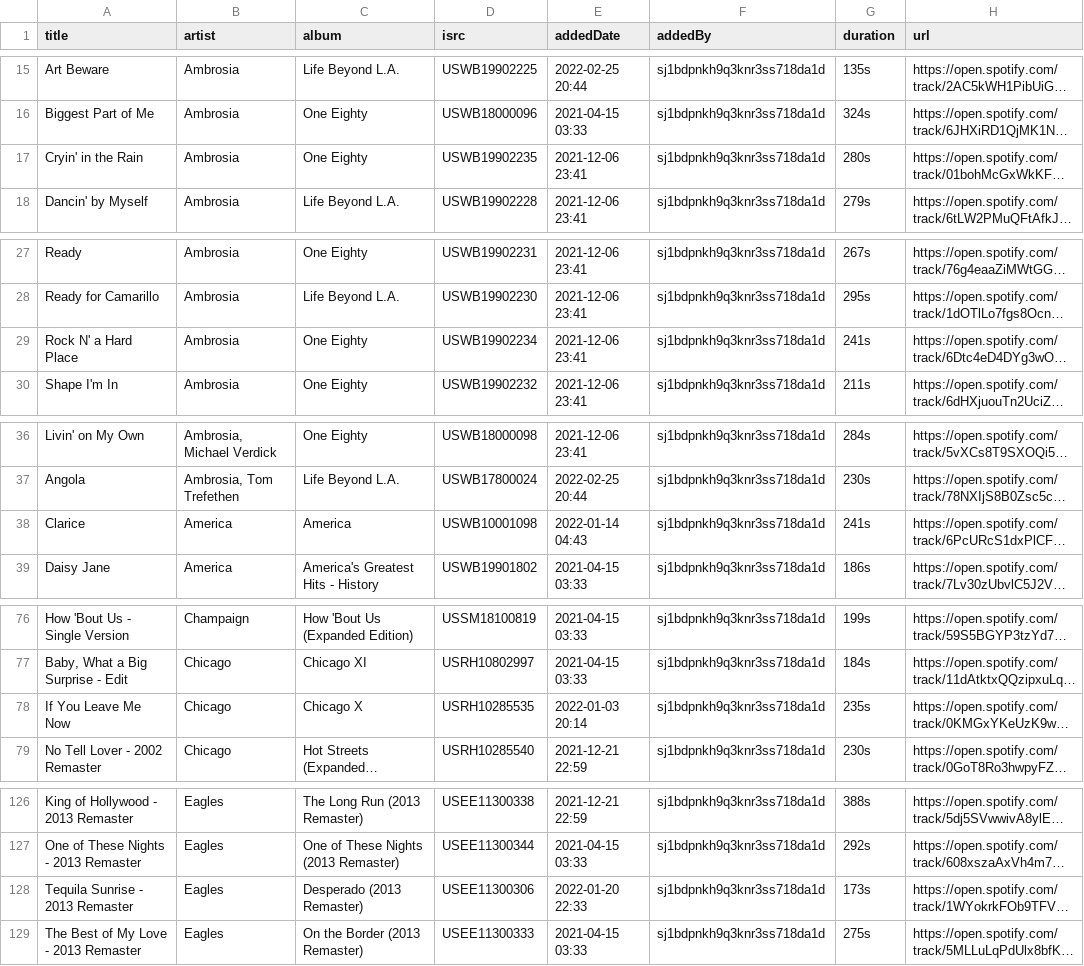
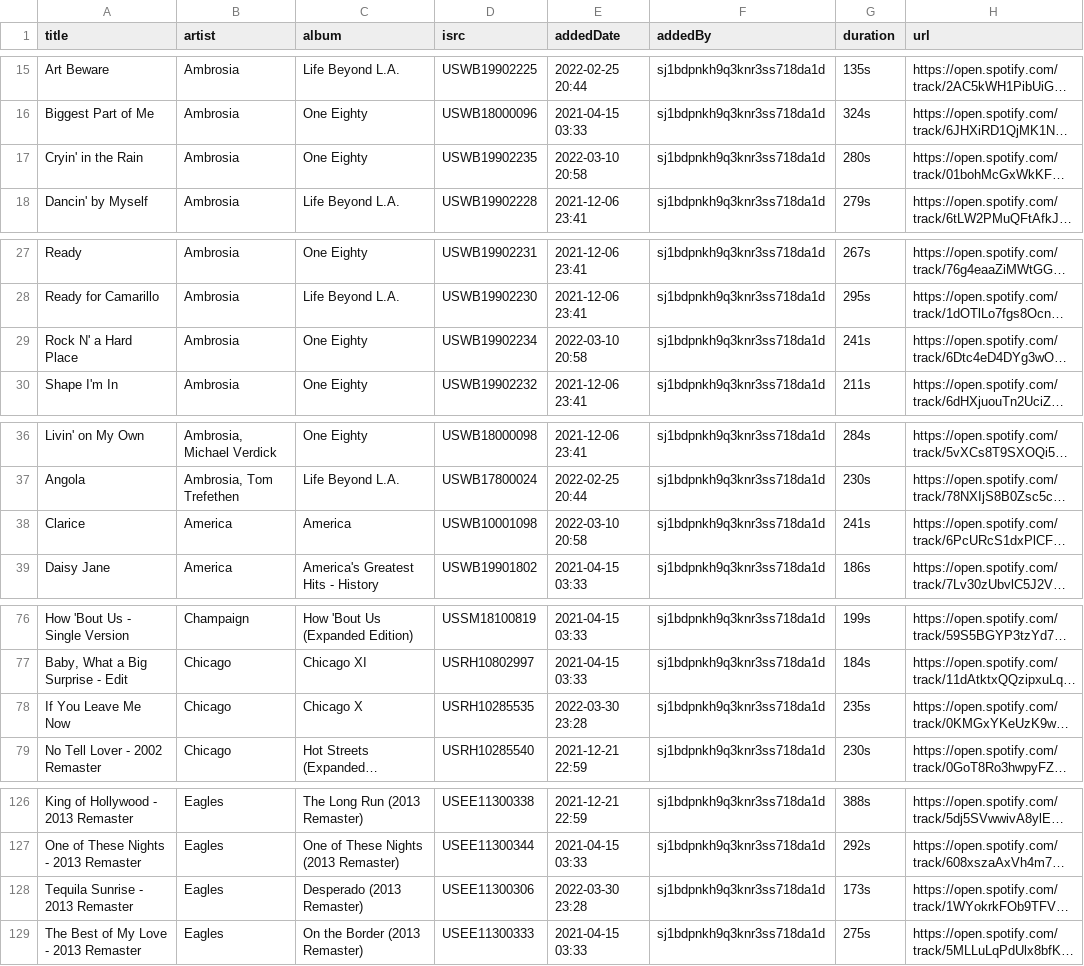
Before and after one commit to randomparity/playlists, a CSV file: spotify/xmplaylist-311-all.csv, drawn as a sheet; only a part is shown, gaps mark what is left out; long unchanged cells end in …; the diff covers the shown part only; the diff names each change by its address in the sheet, - before the commit and + after, or states it on an @@ line.

```diff
--- a/spotify/xmplaylist-311-all.csv
+++ b/spotify/xmplaylist-311-all.csv
-E17 (addedDate): 2021-12-06 23:41
+E17 (addedDate): 2022-03-10 20:58
-E29 (addedDate): 2021-12-06 23:41
+E29 (addedDate): 2022-03-10 20:58
-E38 (addedDate): 2022-01-14 04:43
+E38 (addedDate): 2022-03-10 20:58
-E78 (addedDate): 2022-01-03 20:14
+E78 (addedDate): 2022-03-30 23:28
-E128 (addedDate): 2022-01-20 22:33
+E128 (addedDate): 2022-03-30 23:28
```
Also changed, not shown: 3 added rows and 16 edited cells elsewhere in this file, spotify/xmplaylist-12-recent.csv, spotify/xmplaylist-301-all.csv, 7 other files.
